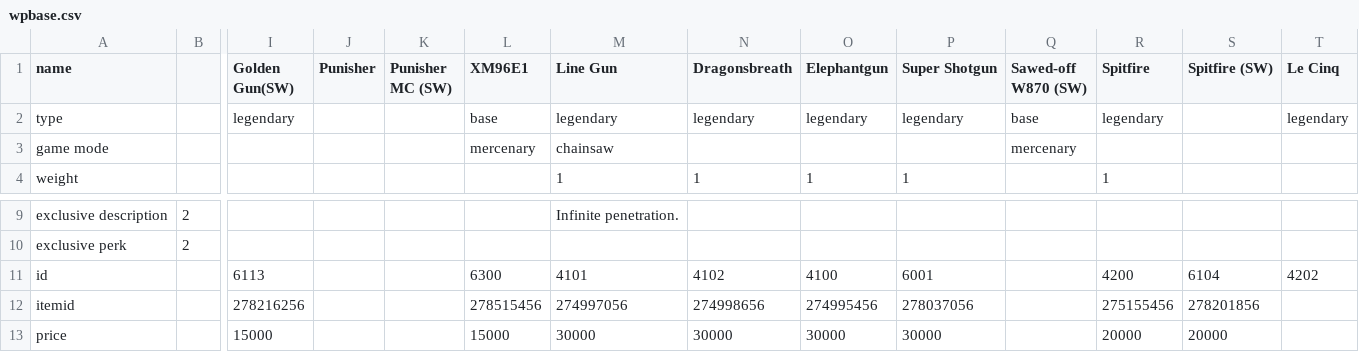
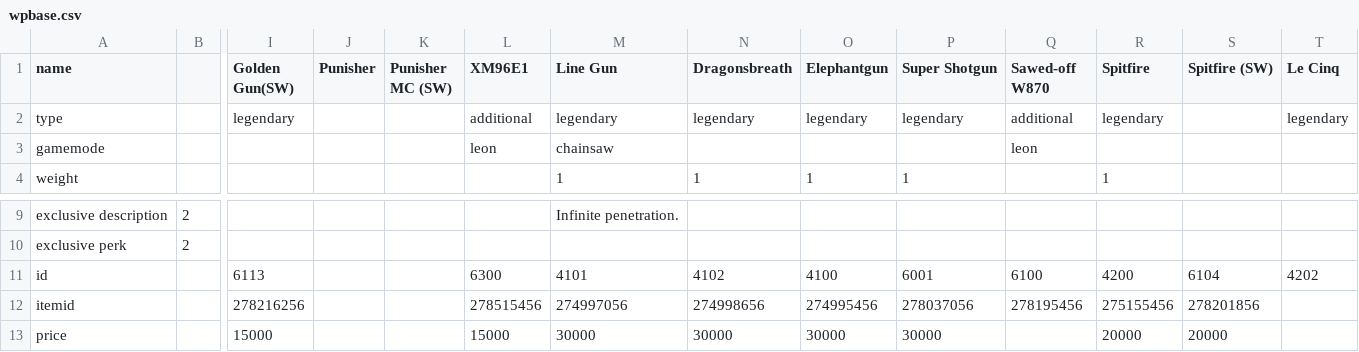
Before and after one commit to biorand/re4r, a CSV file: src/IntelOrca.Biohazard.BioRand.RE4R/data/wpbase.csv, drawn as a sheet; only a part is shown, gaps mark what is left out; removed rows and columns are numbered as before the commit, all else as after; rows hold the shown columns only; the diff names each change by its address in the sheet, - before the commit and + after, or states it on an @@ line.

```diff
--- a/src/IntelOrca.Biohazard.BioRand.RE4R/data/wpbase.csv
+++ b/src/IntelOrca.Biohazard.BioRand.RE4R/data/wpbase.csv
-Q1: Sawed-off W870 (SW)
+Q1: Sawed-off W870
-L2 (XM96E1): base
+L2 (XM96E1): additional
-Q2 (Sawed-off W870): base
+Q2 (Sawed-off W870): additional
-row 3: game mode |  |  |  |  | mercenary | chainsaw |  |  |  | mercenary
+row 3: gamemode |  |  |  |  | leon | chainsaw |  |  |  | leon
-Q11 (Sawed-off W870): (empty)
+Q11 (Sawed-off W870): 6100
-Q12 (Sawed-off W870): (empty)
+Q12 (Sawed-off W870): 278195456
```
Also changed, not shown: src/IntelOrca.Biohazard.BioRand.RE4R/data/enemies.csv, src/IntelOrca.Biohazard.BioRand.RE4R/data/gimmicks.csv.
